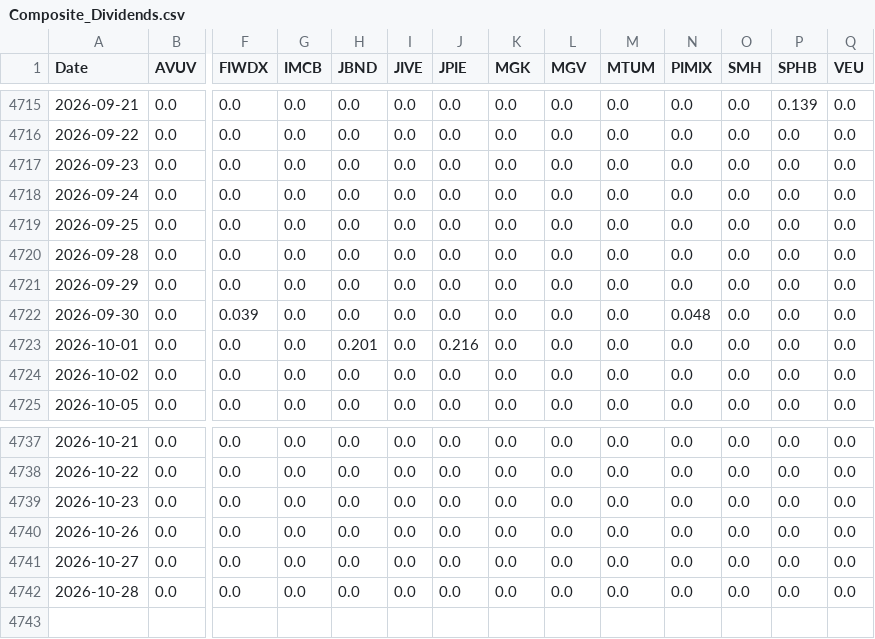
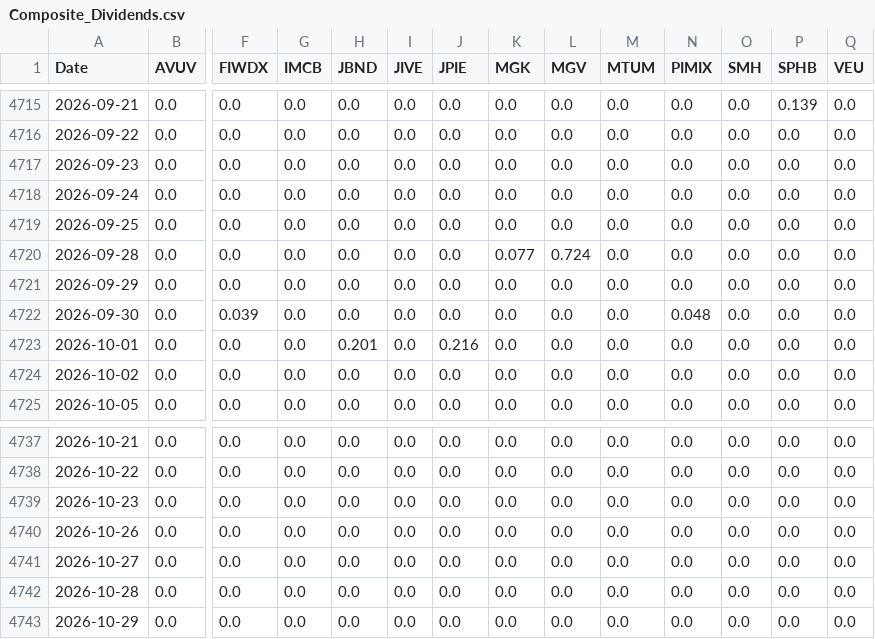
Before and after one commit to wesl8n-sketch/A1V12-Dashboard, a CSV file: Data/Composite_Dividends.csv, drawn as a sheet; only a part is shown, gaps mark what is left out; rows hold the shown columns only; the diff names each change by its address in the sheet, - before the commit and + after, or states it on an @@ line.

```diff
--- a/Data/Composite_Dividends.csv
+++ b/Data/Composite_Dividends.csv
-K4720 (MGK): 0.0
+K4720 (MGK): 0.077
-L4720 (MGV): 0.0
+L4720 (MGV): 0.724
+row 4743: 2026-10-29 | 0.0 | 0.0 | 0.0 | 0.0 | 0.0 | 0.0 | 0.0 | 0.0 | 0.0 | 0.0 | 0.0 | 0.0 | 0.0
```
Also changed, not shown: Data/Alpha_Overlay_Daily_Values.csv, Data/Dividend_Asset_Annual.csv, 28 other files.
